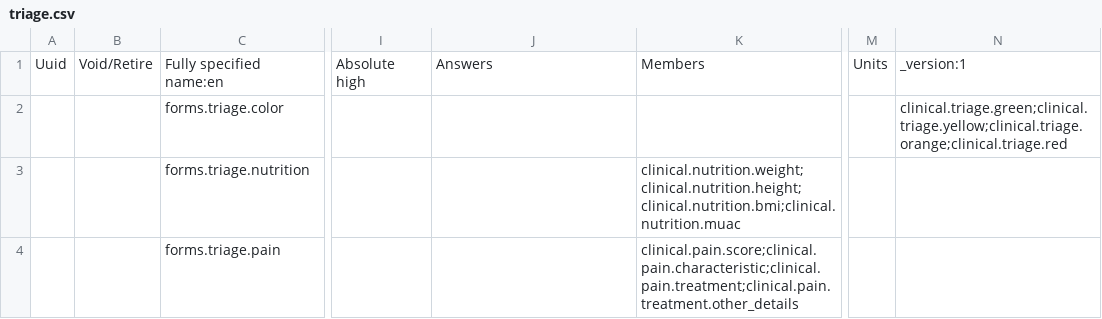
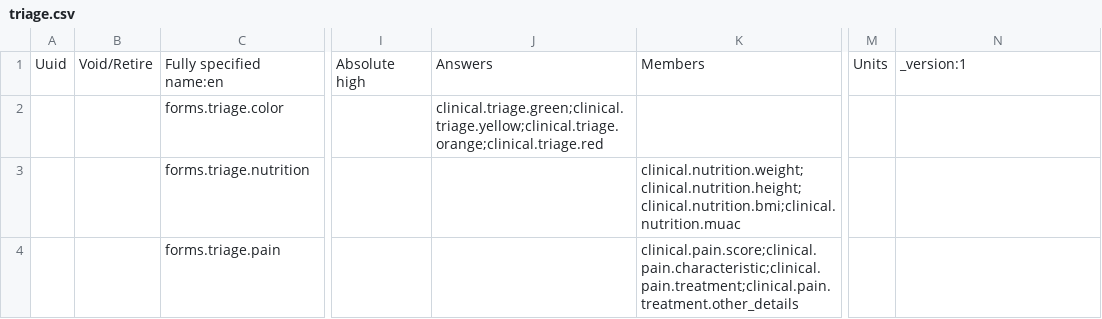
Before and after one commit to Belal-Noory/kunduz-wcc-bahmni-config, a CSV file: openmrs-module-initializer/configuration/concepts/triage.csv, drawn as a sheet; only a part is shown, gaps mark what is left out; the diff names each change by its address in the sheet, - before the commit and + after, or states it on an @@ line.

```diff
--- a/openmrs-module-initializer/configuration/concepts/triage.csv
+++ b/openmrs-module-initializer/configuration/concepts/triage.csv
-J2: (empty)
+J2: clinical.triage.green;clinical.triage.yellow;clinical.triage.orange;clinical.triage.red
-N2: clinical.triage.green;clinical.triage.yellow;clinical.triage.orange;clinical.triage.red
+N2: (empty)
```
